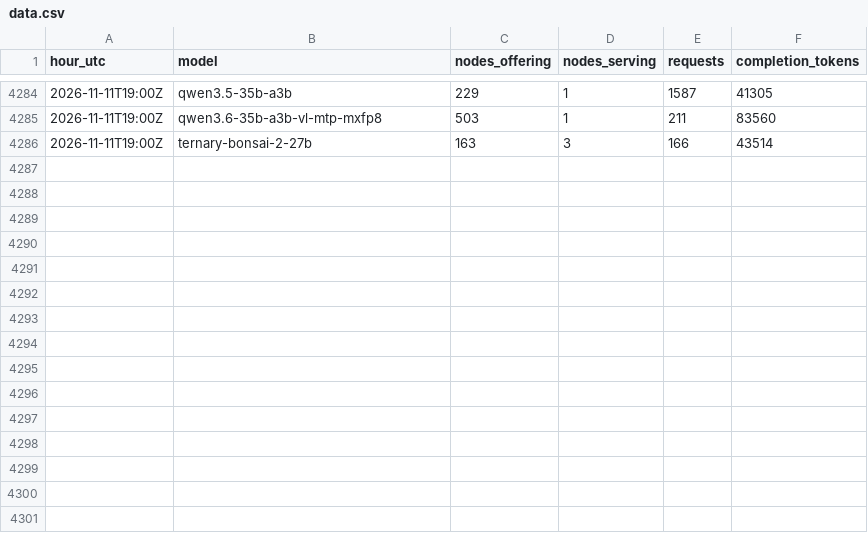
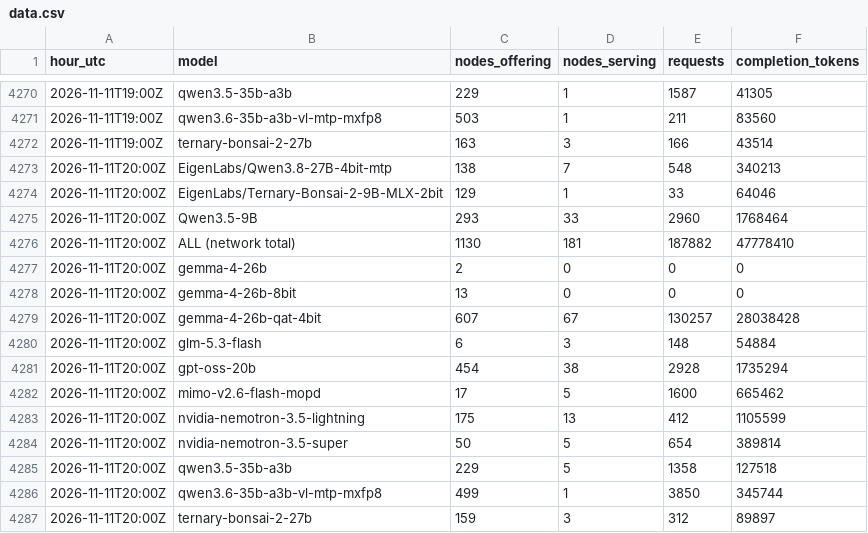
Before and after one commit to fontom-ai/darkbloom-demand, a CSV file: data.csv, drawn as a sheet; only a part is shown, gaps mark what is left out; the diff covers the shown part only; the diff names each change by its address in the sheet, - before the commit and + after, or states it on an @@ line.

```diff
--- a/data.csv
+++ b/data.csv
+row 4273: 2026-11-11T20:00Z | EigenLabs/Qwen3.8-27B-4bit-mtp | 138 | 7 | 548 | 340213
+row 4274: 2026-11-11T20:00Z | EigenLabs/Ternary-Bonsai-2-9B-MLX-2bit | 129 | 1 | 33 | 64046
+row 4275: 2026-11-11T20:00Z | Qwen3.5-9B | 293 | 33 | 2960 | 1768464
+row 4276: 2026-11-11T20:00Z | ALL (network total) | 1130 | 181 | 187882 | 47778410
+row 4277: 2026-11-11T20:00Z | gemma-4-26b | 2 | 0 | 0 | 0
+row 4278: 2026-11-11T20:00Z | gemma-4-26b-8bit | 13 | 0 | 0 | 0
+row 4279: 2026-11-11T20:00Z | gemma-4-26b-qat-4bit | 607 | 67 | 130257 | 28038428
+row 4280: 2026-11-11T20:00Z | glm-5.3-flash | 6 | 3 | 148 | 54884
+row 4281: 2026-11-11T20:00Z | gpt-oss-20b | 454 | 38 | 2928 | 1735294
+row 4282: 2026-11-11T20:00Z | mimo-v2.6-flash-mopd | 17 | 5 | 1600 | 665462
+row 4283: 2026-11-11T20:00Z | nvidia-nemotron-3.5-lightning | 175 | 13 | 412 | 1105599
+row 4284: 2026-11-11T20:00Z | nvidia-nemotron-3.5-super | 50 | 5 | 654 | 389814
+row 4285: 2026-11-11T20:00Z | qwen3.5-35b-a3b | 229 | 5 | 1358 | 127518
+row 4286: 2026-11-11T20:00Z | qwen3.6-35b-a3b-vl-mtp-mxfp8 | 499 | 1 | 3850 | 345744
+row 4287: 2026-11-11T20:00Z | ternary-bonsai-2-27b | 159 | 3 | 312 | 89897
```
Also changed, not shown: 14 removed rows elsewhere in this file, 2 other files.
